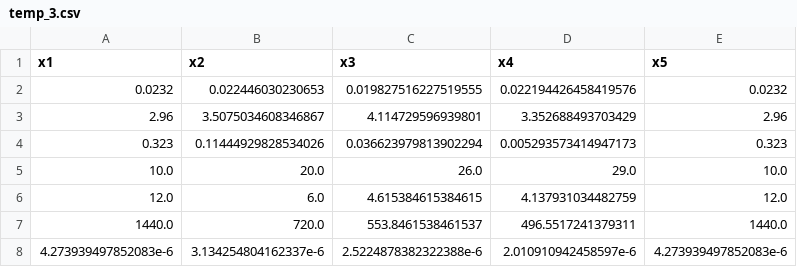
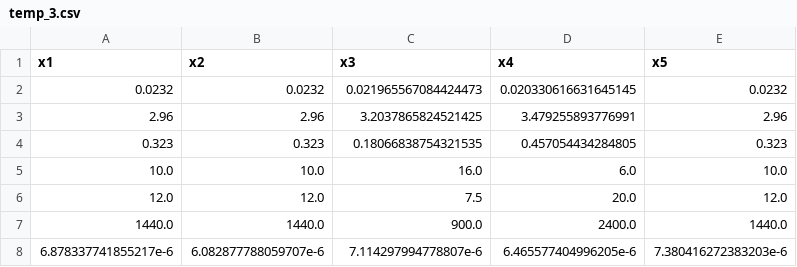
Before and after one commit to X-Y-Zhou/VAE-CME, a CSV file: Bursty/Control_rate_Inference/Control_tau_fixed_otherrand_erlang/temp_3.csv, drawn as a sheet.

```diff
--- a/Bursty/Control_rate_Inference/Control_tau_fixed_otherrand_erlang/temp_3.csv
+++ b/Bursty/Control_rate_Inference/Control_tau_fixed_otherrand_erlang/temp_3.csv
@@ -1,8 +1,8 @@
 x1,x2,x3,x4,x5
-0.0232,0.022446030230653,0.019827516227519555,0.022194426458419576,0.0232
-2.96,3.5075034608346867,4.114729596939801,3.352688493703429,2.96
-0.323,0.11444929828534026,0.036623979813902294,0.005293573414947173,0.323
-10.0,20.0,26.0,29.0,10.0
-12.0,6.0,4.615384615384615,4.137931034482759,12.0
-1440.0,720.0,553.8461538461537,496.5517241379311,1440.0
-4.273939497852083e-6,3.134254804162337e-6,2.5224878382322388e-6,2.010910942458597e-6,4.273939497852083e-6
+0.0232,0.0232,0.021965567084424473,0.020330616631645145,0.0232
+2.96,2.96,3.2037865824521425,3.479255893776991,2.96
+0.323,0.323,0.18066838754321535,0.457054434284805,0.323
+10.0,10.0,16.0,6.0,10.0
+12.0,12.0,7.5,20.0,12.0
+1440.0,1440.0,900.0,2400.0,1440.0
+6.878337741855217e-6,6.082877788059707e-6,7.114297994778807e-6,6.465577404996205e-6,7.380416272383203e-6
```
Also changed, not shown: Bursty/Control_rate_Inference/Control_tau_fixed_otherrand_erlang/temp_1.csv, Bursty/Control_rate_Inference/Control_tau_fixed_otherrand_erlang/temp_2.csv, 7 other files.
